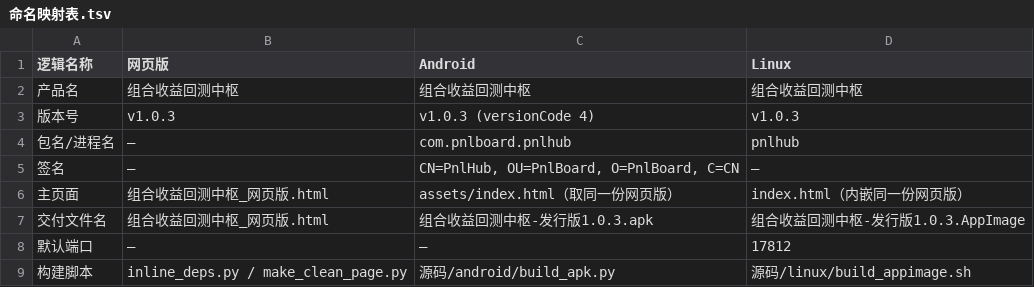
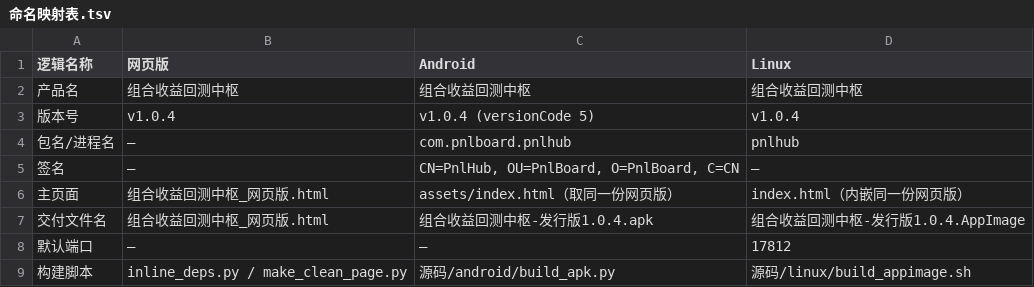
Before and after one commit to Twilight-lwj/pnl-hub, a TSV file: 命名映射表.tsv, drawn as a sheet.

Commit message:
feat(release): v1.0.4 页面管理与跨页导入
- 导入同花顺账本流水迁至设置页，固定导入同花顺投资账本
- 页面改为可自定义管理：新增/改名/隐藏/删除，新增持股持息A策略
- 自定义页手动添加弹层支持从其他页面勾选股票并复制买卖记录，自动去重
- 移除切换条页签净值显示，保留图表卡内单位净值
- 版本同步至 1.0.4 / versionCode 5，更新文档与算法自检

```diff
--- a/命名映射表.tsv
+++ b/命名映射表.tsv
@@ -2,3 +2,3 @@
 产品名	组合收益回测中枢	组合收益回测中枢	组合收益回测中枢
-版本号	v1.0.3	v1.0.3 (versionCode 4)	v1.0.3
+版本号	v1.0.4	v1.0.4 (versionCode 5)	v1.0.4
 包名/进程名	—	com.pnlboard.pnlhub	pnlhub
@@ -6,3 +6,3 @@
 主页面	组合收益回测中枢_网页版.html	assets/index.html（取同一份网页版）	index.html（内嵌同一份网页版）
-交付文件名	组合收益回测中枢_网页版.html	组合收益回测中枢-发行版1.0.3.apk	组合收益回测中枢-发行版1.0.3.AppImage
+交付文件名	组合收益回测中枢_网页版.html	组合收益回测中枢-发行版1.0.4.apk	组合收益回测中枢-发行版1.0.4.AppImage
 默认端口	—	—	17812
```
Also changed, not shown: 12 other files.
